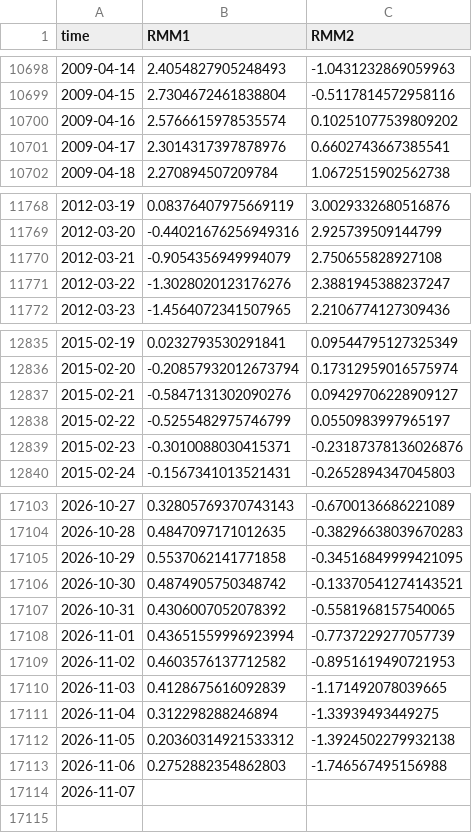
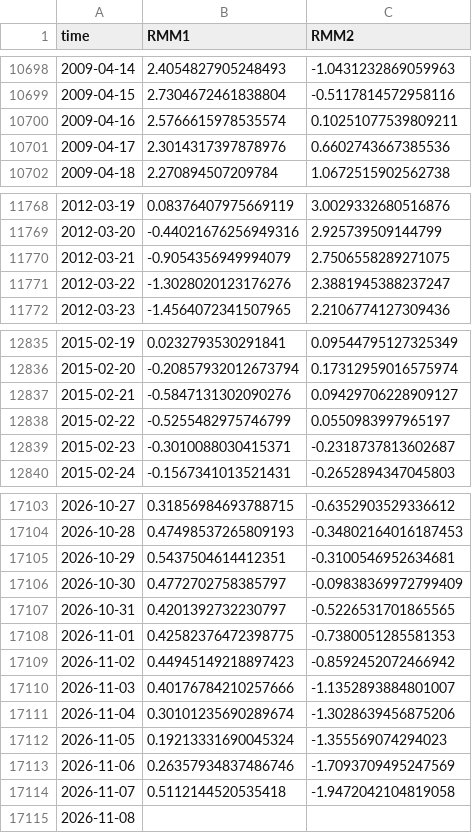
Before and after one commit to geovanecarlos/APP-INDEX, a CSV file: dataset/RMM1_RMM2.csv, drawn as a sheet; only a part is shown, gaps mark what is left out; the diff covers the shown part only.

```diff
--- a/dataset/RMM1_RMM2.csv
+++ b/dataset/RMM1_RMM2.csv
@@ -10699,4 +10699,4 @@ time,RMM1,RMM2
 2009-04-15,2.7304672461838804,-0.5117814572958116
-2009-04-16,2.5766615978535574,0.10251077539809202
-2009-04-17,2.3014317397878976,0.6602743667385541
+2009-04-16,2.5766615978535574,0.10251077539809211
+2009-04-17,2.3014317397878976,0.6602743667385536
 2009-04-18,2.270894507209784,1.0672515902562738
@@ -11769,3 +11769,3 @@ time,RMM1,RMM2
 2012-03-20,-0.44021676256949316,2.925739509144799
-2012-03-21,-0.9054356949994079,2.750655828927108
+2012-03-21,-0.9054356949994079,2.7506558289271075
 2012-03-22,-1.3028020123176276,2.3881945388237247
@@ -12838,3 +12838,3 @@ time,RMM1,RMM2
 2015-02-22,-0.5255482975746799,0.0550983997965197
-2015-02-23,-0.3010088030415371,-0.23187378136026876
+2015-02-23,-0.3010088030415371,-0.2318737813602687
 2015-02-24,-0.1567341013521431,-0.2652894347045803
@@ -17103,12 +17103,13 @@ time,RMM1,RMM2
-2026-10-27,0.32805769370743143,-0.6700136686221089
-2026-10-28,0.4847097171012635,-0.38296638039670283
-2026-10-29,0.5537062141771858,-0.34516849999421095
-2026-10-30,0.4874905750348742,-0.13370541274143521
-2026-10-31,0.4306007052078392,-0.5581968157540065
-2026-11-01,0.43651559996923994,-0.7737229277057739
-2026-11-02,0.4603576137712582,-0.8951619490721953
-2026-11-03,0.4128675616092839,-1.171492078039665
-2026-11-04,0.312298288246894,-1.33939493449275
-2026-11-05,0.20360314921533312,-1.3924502279932138
-2026-11-06,0.2752882354862803,-1.746567495156988
-2026-11-07,,
+2026-10-27,0.31856984693788715,-0.6352903529336612
+2026-10-28,0.47498537265809193,-0.34802164016187453
+2026-10-29,0.5437504614412351,-0.3100546952634681
+2026-10-30,0.4772702758385797,-0.09838369972799409
+2026-10-31,0.4201392732230797,-0.5226531701865565
+2026-11-01,0.42582376472398775,-0.7380051285581353
+2026-11-02,0.44945149218897423,-0.8592452072466942
+2026-11-03,0.40176784210257666,-1.1352893884801007
+2026-11-04,0.30101235690289674,-1.3028639456875206
+2026-11-05,0.19213331690045324,-1.355569074294023
+2026-11-06,0.26357934837486746,-1.7093709495247569
+2026-11-07,0.5112144520535418,-1.9472042104819058
+2026-11-08,,
```
Also changed, not shown: 97 edited cells elsewhere in this file, 2 other files.
